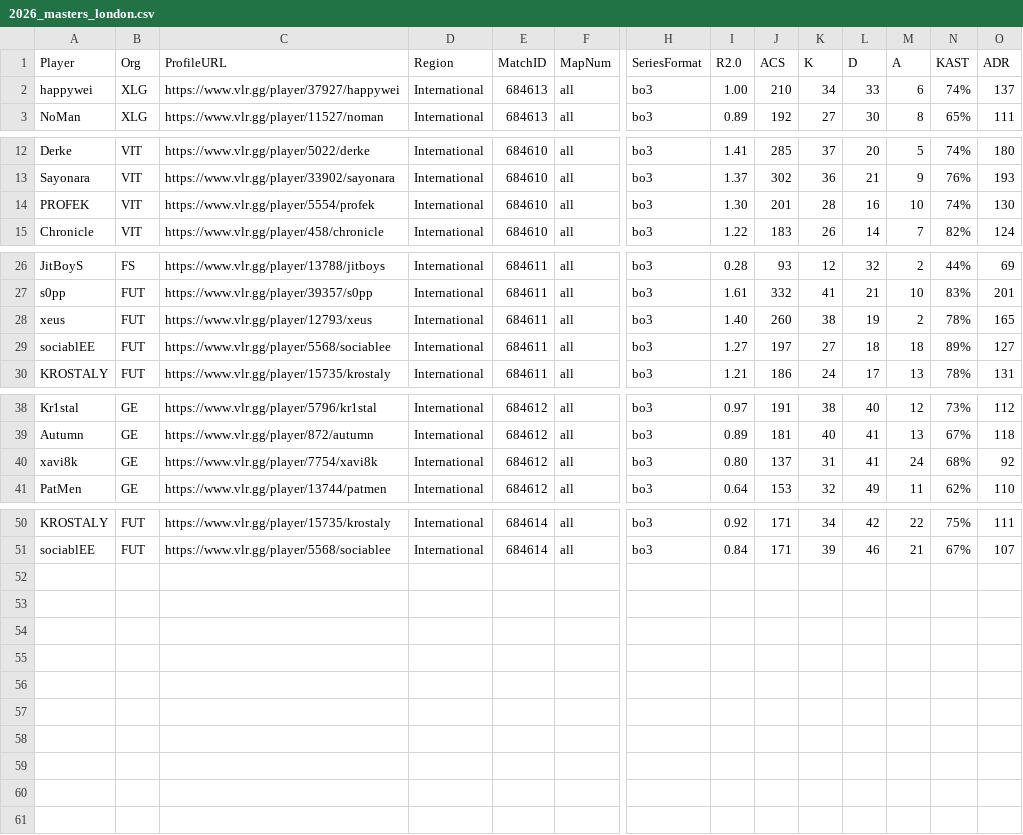
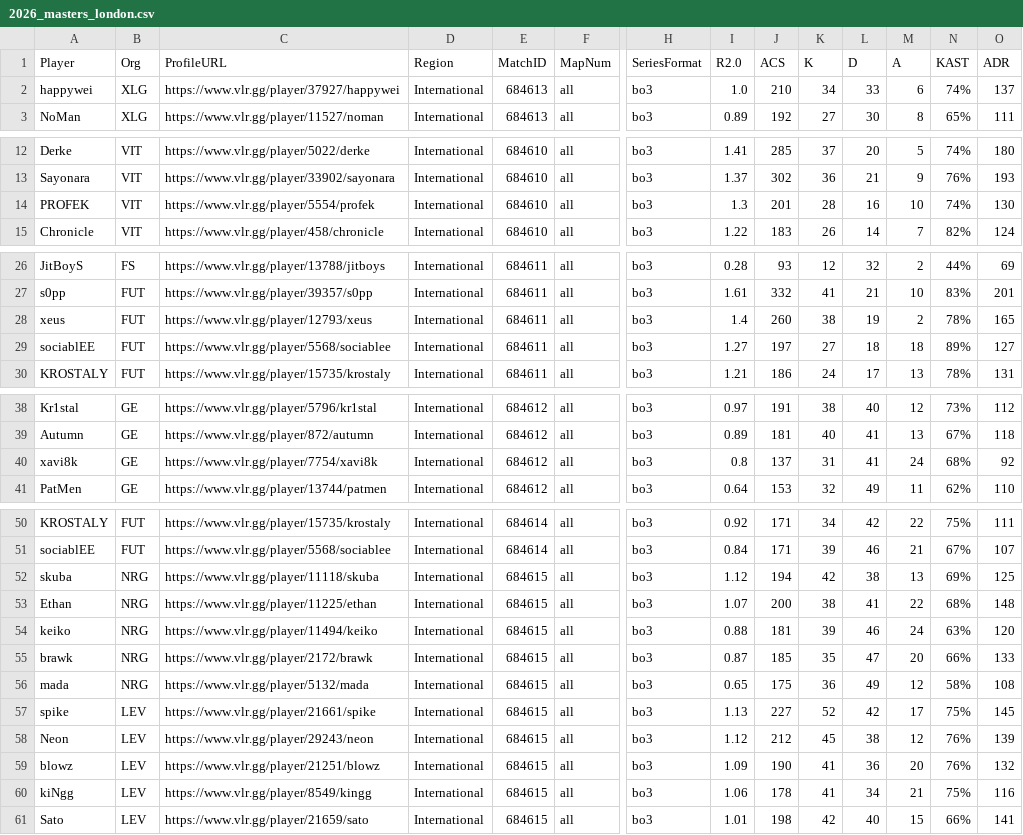
Before and after one commit to bes57/Bobo.GG, a CSV file: data/series/2026_masters_london.csv, drawn as a sheet; only a part is shown, gaps mark what is left out; rows hold the shown columns only; the diff names each change by its address in the sheet, - before the commit and + after, or states it on an @@ line.

```diff
--- a/data/series/2026_masters_london.csv
+++ b/data/series/2026_masters_london.csv
-I2 (R2.0): 1.00
+I2 (R2.0): 1.0
-I14 (R2.0): 1.30
+I14 (R2.0): 1.3
-I28 (R2.0): 1.40
+I28 (R2.0): 1.4
-I40 (R2.0): 0.80
+I40 (R2.0): 0.8
+row 52: skuba | NRG | https://www.vlr.gg/player/11118/skuba | International | 684615 | all | bo3 | 1.12 | 194 | 42 | 38 | 13 | 69% | 125
+row 53: Ethan | NRG | https://www.vlr.gg/player/11225/ethan | International | 684615 | all | bo3 | 1.07 | 200 | 38 | 41 | 22 | 68% | 148
+row 54: keiko | NRG | https://www.vlr.gg/player/11494/keiko | International | 684615 | all | bo3 | 0.88 | 181 | 39 | 46 | 24 | 63% | 120
+row 55: brawk | NRG | https://www.vlr.gg/player/2172/brawk | International | 684615 | all | bo3 | 0.87 | 185 | 35 | 47 | 20 | 66% | 133
+row 56: mada | NRG | https://www.vlr.gg/player/5132/mada | International | 684615 | all | bo3 | 0.65 | 175 | 36 | 49 | 12 | 58% | 108
+row 57: spike | LEV | https://www.vlr.gg/player/21661/spike | International | 684615 | all | bo3 | 1.13 | 227 | 52 | 42 | 17 | 75% | 145
+row 58: Neon | LEV | https://www.vlr.gg/player/29243/neon | International | 684615 | all | bo3 | 1.12 | 212 | 45 | 38 | 12 | 76% | 139
+row 59: blowz | LEV | https://www.vlr.gg/player/21251/blowz | International | 684615 | all | bo3 | 1.09 | 190 | 41 | 36 | 20 | 76% | 132
+row 60: kiNgg | LEV | https://www.vlr.gg/player/8549/kingg | International | 684615 | all | bo3 | 1.06 | 178 | 41 | 34 | 21 | 75% | 116
+row 61: Sato | LEV | https://www.vlr.gg/player/21659/sato | International | 684615 | all | bo3 | 1.01 | 198 | 42 | 40 | 15 | 66% | 141
```
Also changed, not shown: data/map_vetos.csv, data/maps/2026_masters_london.csv, 7 other files.
